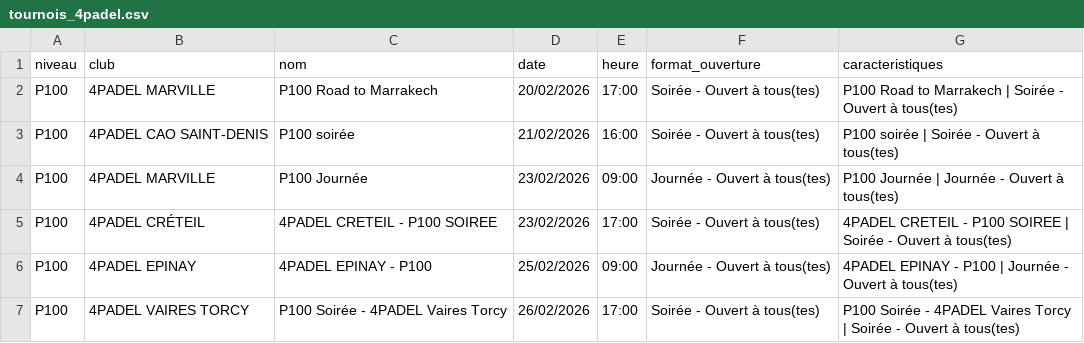
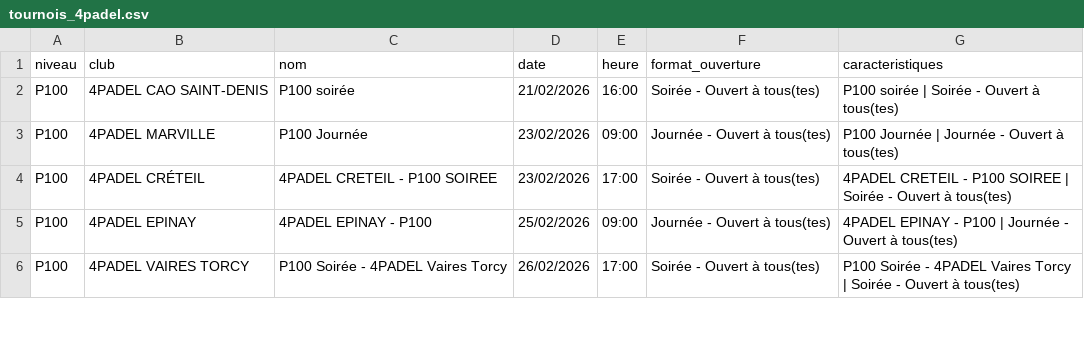
Before and after one commit to TheBigLouloup/Padel, a CSV file: tournois_4padel.csv, drawn as a sheet; only a part is shown; the diff names each change by its address in the sheet, - before the commit and + after, or states it on an @@ line.

```diff
--- a/tournois_4padel.csv
+++ b/tournois_4padel.csv
-row 2: P100 | 4PADEL MARVILLE | P100 Road to Marrakech | 20/02/2026 | 17:00 | Soirée - Ouvert à tous(tes) | P100 Road to Marrakech | Soirée - Ouvert à tous(tes)
```
